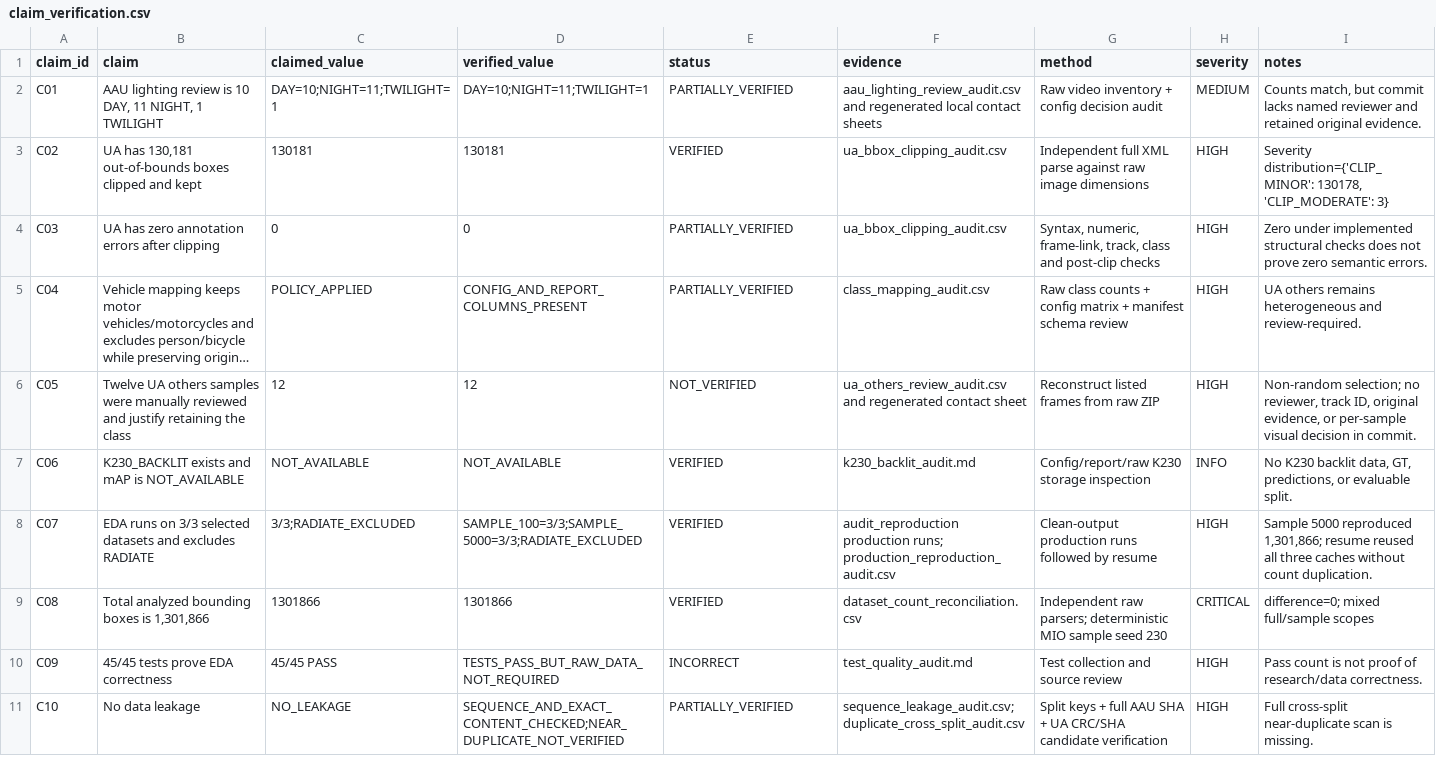
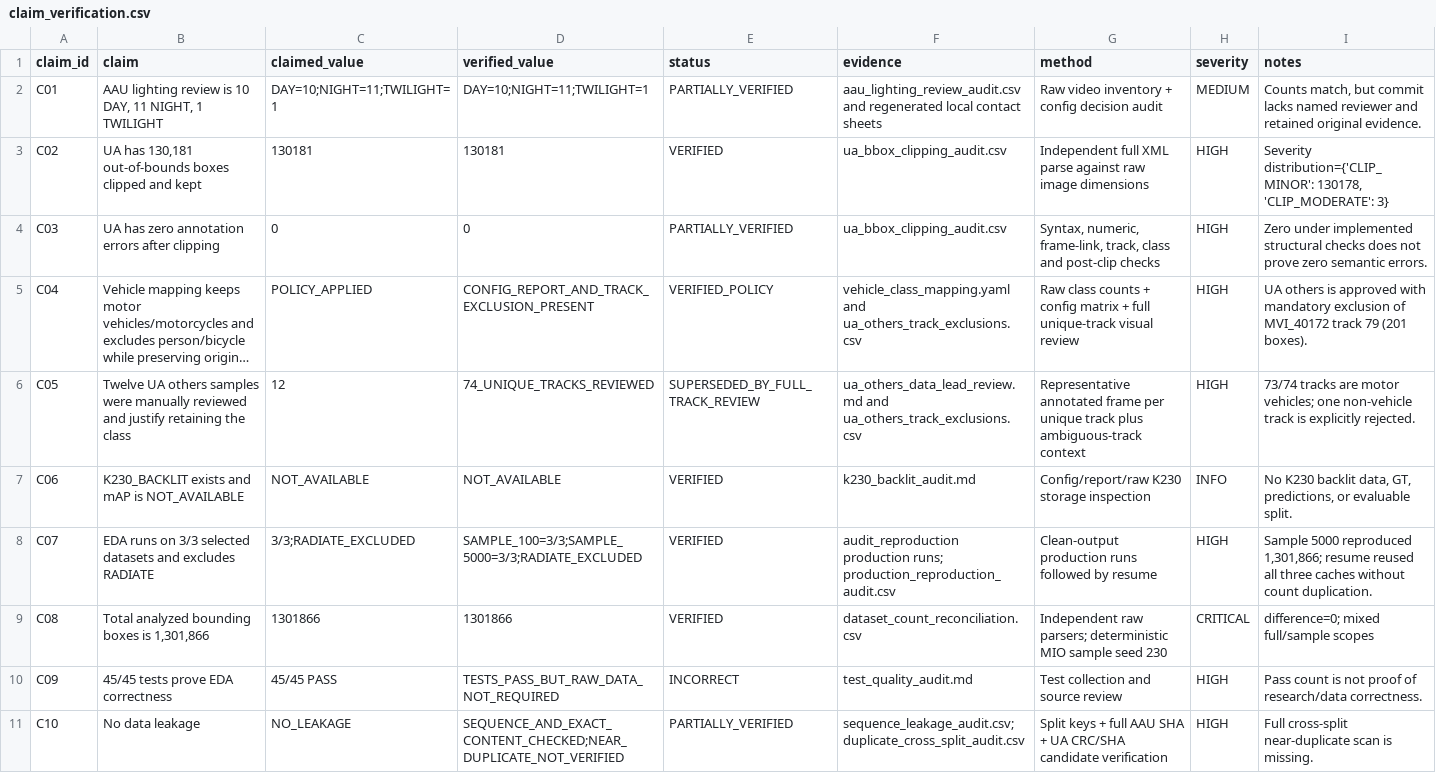
Before and after one commit to kinnynee/emergency-lane-dataset-pipeline, a CSV file: data_collection/reports/audit/claim_verification.csv, drawn as a sheet; long unchanged cells end in …; the diff names each change by its address in the sheet, - before the commit and + after, or states it on an @@ line.

```diff
--- a/data_collection/reports/audit/claim_verification.csv
+++ b/data_collection/reports/audit/claim_verification.csv
-D5 (verified_value): CONFIG_AND_REPORT_COLUMNS_PRESENT
+D5 (verified_value): CONFIG_REPORT_AND_TRACK_EXCLUSION_PRESENT
-E5 (status): PARTIALLY_VERIFIED
+E5 (status): VERIFIED_POLICY
-F5 (evidence): class_mapping_audit.csv
+F5 (evidence): vehicle_class_mapping.yaml and ua_others_track_exclusions.csv
-G5 (method): …matrix + manifest schema review
+G5 (method): …matrix + full unique-track visual review
-I5 (notes): UA others remains heterogeneous and review-required.
+I5 (notes): UA others is approved with mandatory exclusion of MVI_40172 track 79 (201 boxes).
-D6 (verified_value): 12
+D6 (verified_value): 74_UNIQUE_TRACKS_REVIEWED
-E6 (status): NOT_VERIFIED
+E6 (status): SUPERSEDED_BY_FULL_TRACK_REVIEW
-F6 (evidence): ua_others_review_audit.csv and regenerated contact sheet
+F6 (evidence): ua_others_data_lead_review.md and ua_others_track_exclusions.csv
-G6 (method): Reconstruct listed frames from raw ZIP
+G6 (method): Representative annotated frame per unique track plus ambiguous-track context
-I6 (notes): Non-random selection; no reviewer, track ID, original evidence, or per-sample visual decision in commit.
+I6 (notes): 73/74 tracks are motor vehicles; one non-vehicle track is explicitly rejected.
```
Also changed, not shown: data_collection/reports/audit/report_consistency_audit.csv, data_collection/reports/external_eda/quality_review_queue.csv, 29 other files.
